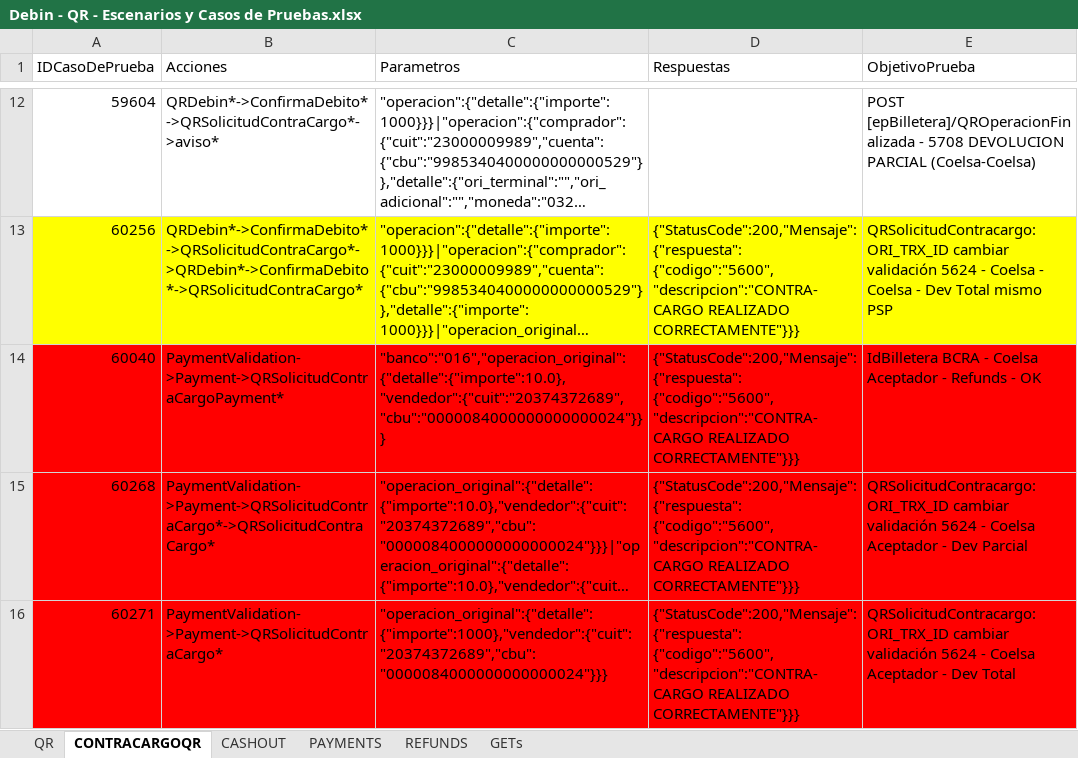
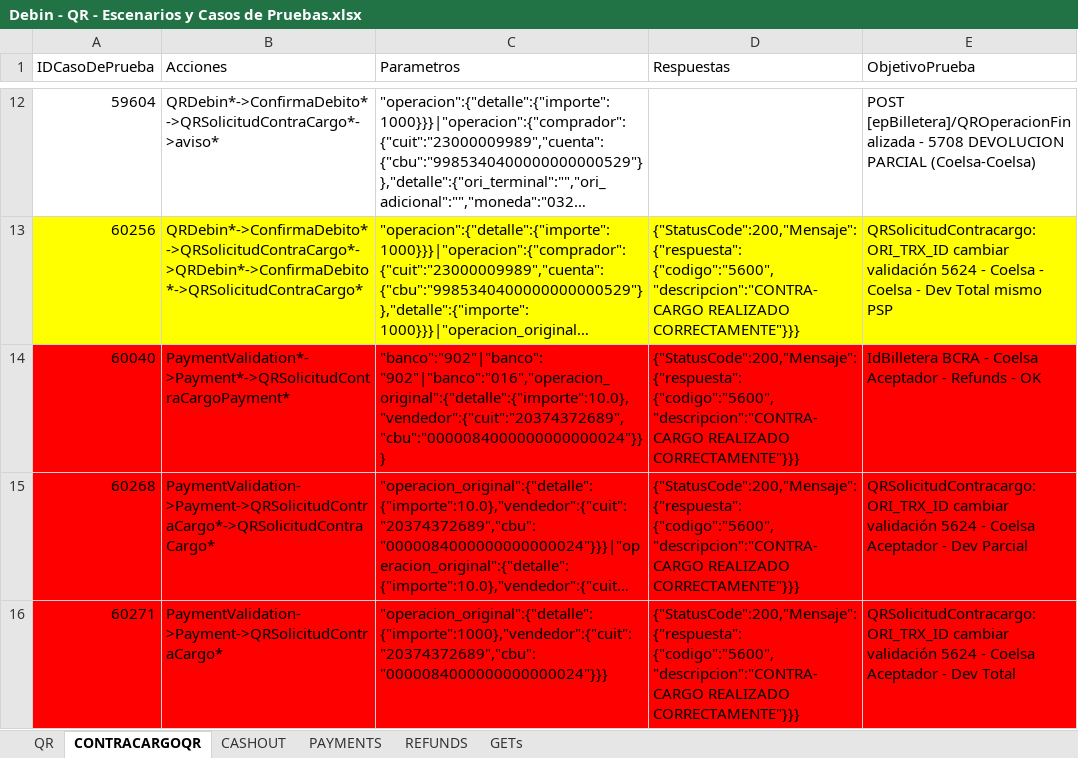
Before and after one commit to lucasacostabosch/Inazuma-Debin, an Excel workbook: Ambiente/Debin - QR - Escenarios y Casos de Pruebas.xlsx, sheet CONTRACARGOQR, drawn as a sheet; only a part is shown, gaps mark what is left out; long unchanged cells end in …; values as stored, in another font and other column widths than the file's, no borders; the diff names each change by its address in the sheet, - before the commit and + after, or states it on an @@ line.

Commit message:
Cambios payment, paymentvalidation y contracargoqr

```diff
--- a/Ambiente/Debin - QR - Escenarios y Casos de Pruebas.xlsx (sheet CONTRACARGOQR)
+++ b/Ambiente/Debin - QR - Escenarios y Casos de Pruebas.xlsx (sheet CONTRACARGOQR)
-B14 (Acciones): PaymentValidation->Payment->QRSolicitudContraCargoPayment*
+B14 (Acciones): PaymentValidation*->Payment*->QRSolicitudContraCargoPayment*
-C14 (Parametros): "banco":"016","operacion_original":{"detalle":{"importe":10.0},"vendedor":{"cuit":"20374372689","cbu":"0000084000000000000024"}}}
+C14 (Parametros): "banco":"902"|"banco":"902"|"banco":"016","operacion_original":{"detalle":{"importe":10.0},"vendedor":{"cuit":"20374372689","cbu":"0000084000000000000024"}}}
```
Also changed, not shown: 3 other files.
